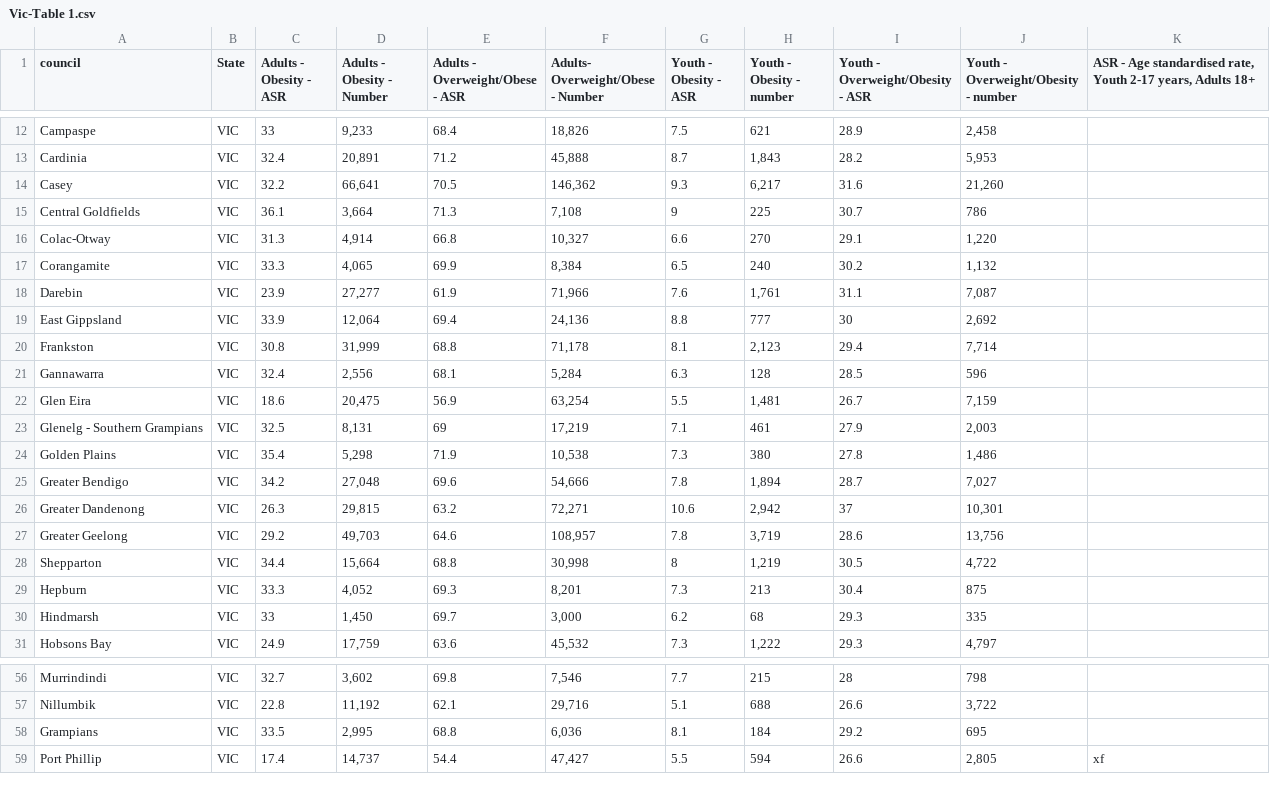
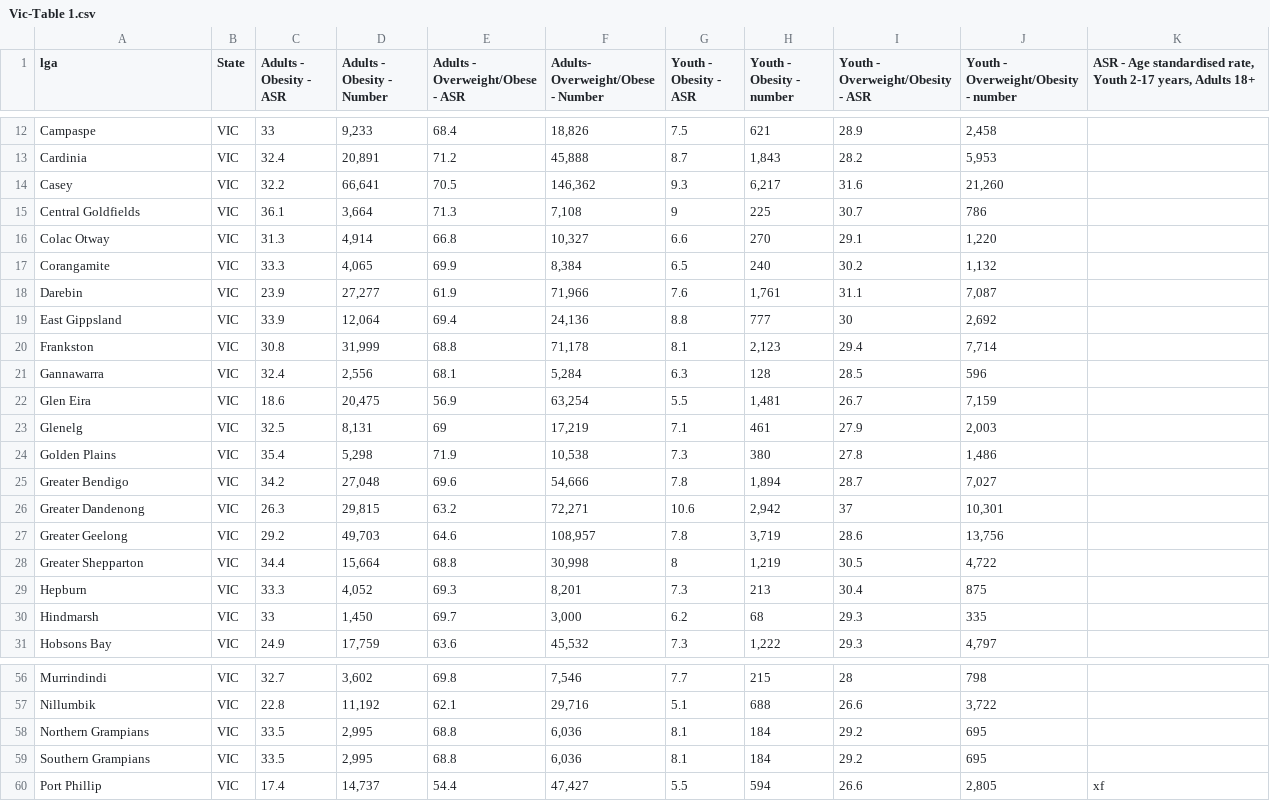
Before and after one commit to ahilaaa/fit3179, a CSV file: data/csv/Obesity/Vic-Table 1.csv, drawn as a sheet; only a part is shown, gaps mark what is left out; the diff names each change by its address in the sheet, - before the commit and + after, or states it on an @@ line.

```diff
--- a/data/csv/Obesity/Vic-Table 1.csv
+++ b/data/csv/Obesity/Vic-Table 1.csv
-A1: council
+A1: lga
-A16 (lga): Colac-Otway
+A16 (lga): Colac Otway
-A23 (lga): Glenelg - Southern Grampians
+A23 (lga): Glenelg
-A28 (lga): Shepparton
+A28 (lga): Greater Shepparton
-A58 (lga): Grampians
+A58 (lga): Northern Grampians
+row 59: Southern Grampians | VIC | 33.5 | 2,995 | 68.8 | 6,036 | 8.1 | 184 | 29.2 | 695
```
Also changed, not shown: 6 other files.
